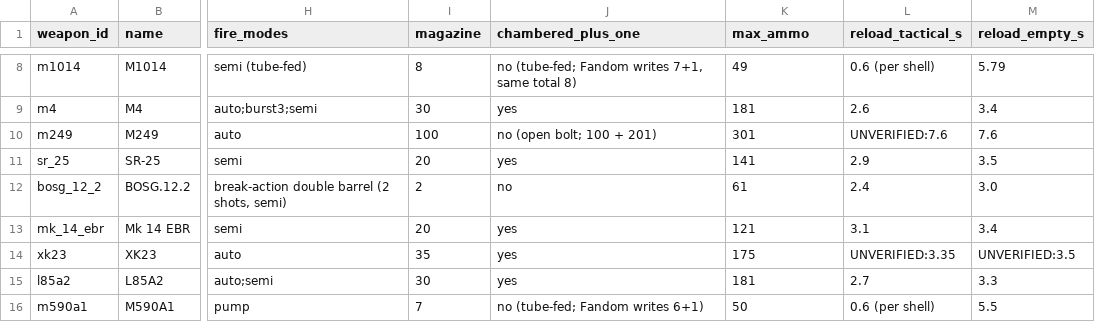
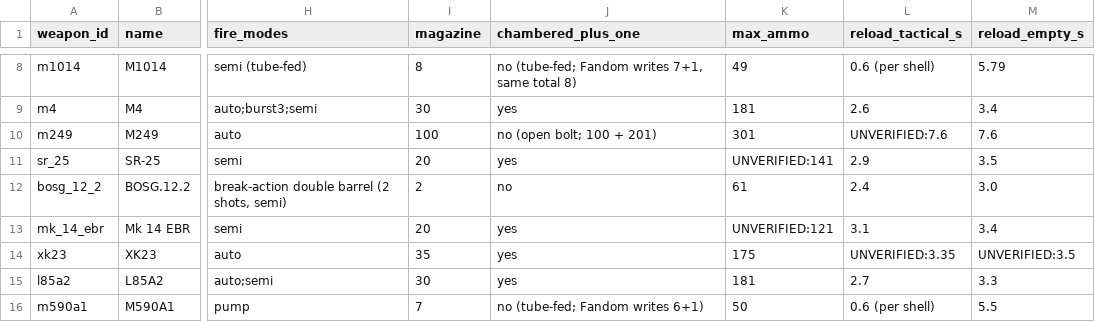
Before and after one commit to DoperDodge/Siege_Online, a CSV file: research/weapons.csv, drawn as a sheet; only a part is shown, gaps mark what is left out; the diff names each change by its address in the sheet, - before the commit and + after, or states it on an @@ line.

```diff
--- a/research/weapons.csv
+++ b/research/weapons.csv
-K11 (max_ammo): 141
+K11 (max_ammo): UNVERIFIED:141
-K13 (max_ammo): 121
+K13 (max_ammo): UNVERIFIED:121
```
Also changed, not shown: 25 other files.
